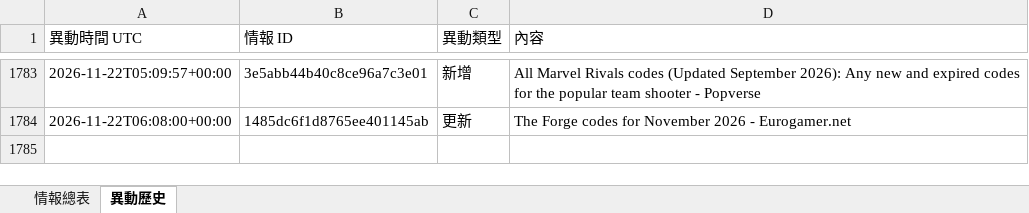
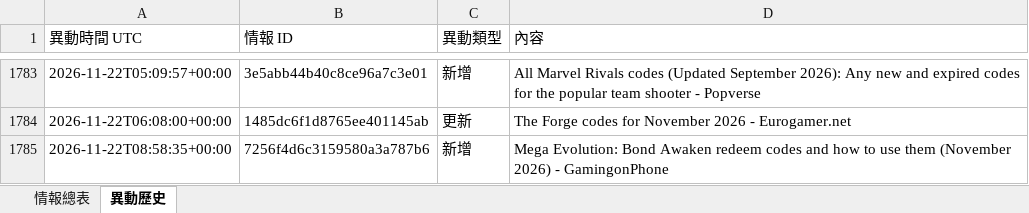
Before and after one commit to jerry000123456789-art/game-intel1, an Excel workbook: docs/game_intel.xlsx, sheet 異動歷史, drawn as a sheet; only a part is shown, gaps mark what is left out; values as stored, in another font and other column widths than the file's, no borders; the diff names each change by its address in the sheet, - before the commit and + after, or states it on an @@ line.

```diff
--- a/docs/game_intel.xlsx (sheet 異動歷史)
+++ b/docs/game_intel.xlsx (sheet 異動歷史)
+row 1785: 2026-11-22T08:58:35+00:00 | 7256f4d6c3159580a3a787b6 | 新增 | Mega Evolution: Bond Awaken redeem codes and how to use them (November 2026) - GamingonPhone
```
Also changed, not shown: sheet 情報總表, 4 other files.
